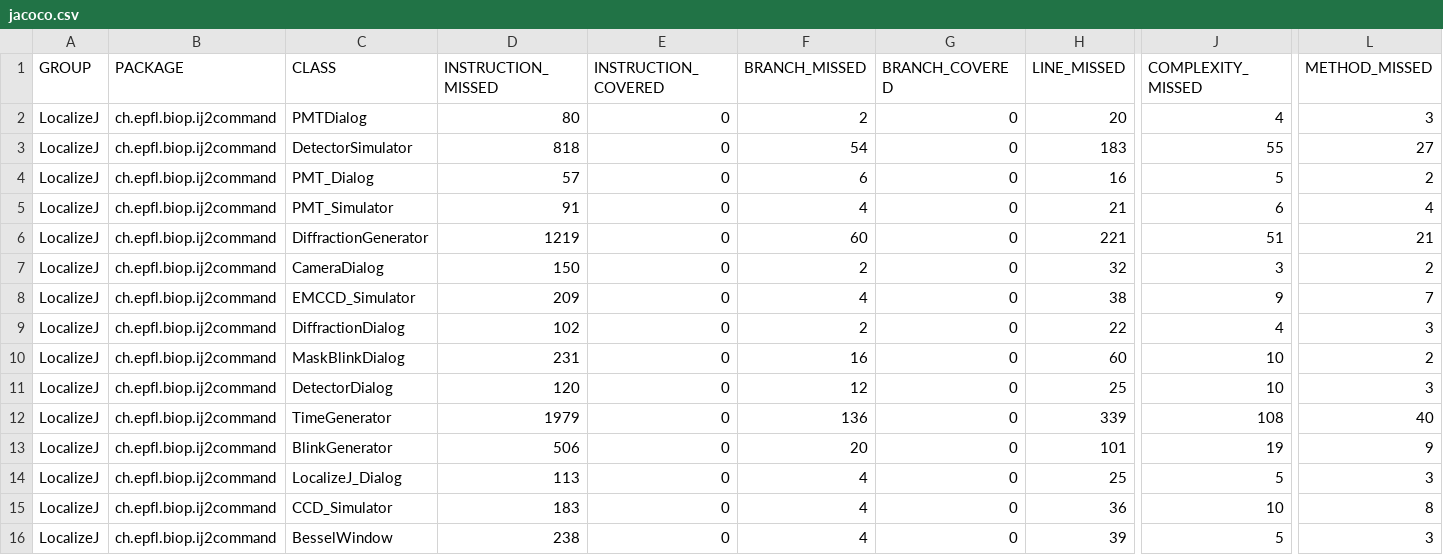
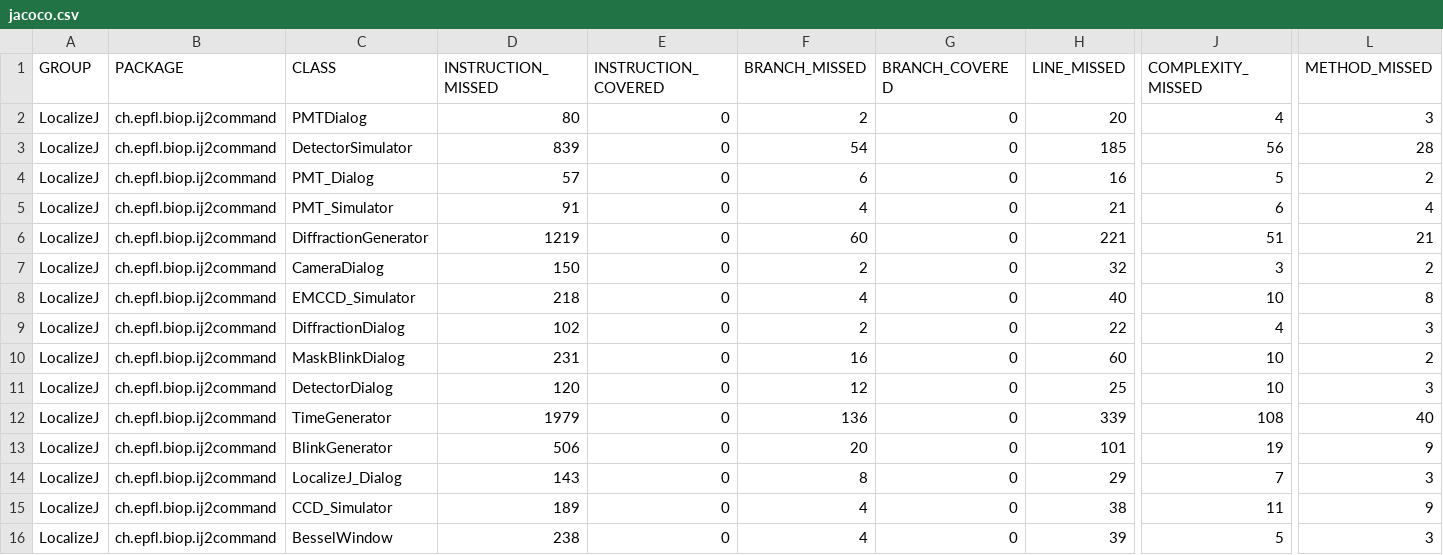
Before and after one commit to BIOP/ij2-LocalizeJ, a CSV file: target/site/jacoco/jacoco.csv, drawn as a sheet; only a part is shown, gaps mark what is left out; the diff names each change by its address in the sheet, - before the commit and + after, or states it on an @@ line.

```diff
--- a/target/site/jacoco/jacoco.csv
+++ b/target/site/jacoco/jacoco.csv
-D3 (INSTRUCTION_MISSED): 818
+D3 (INSTRUCTION_MISSED): 839
-H3 (LINE_MISSED): 183
+H3 (LINE_MISSED): 185
-J3 (COMPLEXITY_MISSED): 55
+J3 (COMPLEXITY_MISSED): 56
-L3 (METHOD_MISSED): 27
+L3 (METHOD_MISSED): 28
-D8 (INSTRUCTION_MISSED): 209
+D8 (INSTRUCTION_MISSED): 218
-H8 (LINE_MISSED): 38
+H8 (LINE_MISSED): 40
-J8 (COMPLEXITY_MISSED): 9
+J8 (COMPLEXITY_MISSED): 10
-L8 (METHOD_MISSED): 7
+L8 (METHOD_MISSED): 8
-D14 (INSTRUCTION_MISSED): 113
+D14 (INSTRUCTION_MISSED): 143
-F14 (BRANCH_MISSED): 4
+F14 (BRANCH_MISSED): 8
-H14 (LINE_MISSED): 25
+H14 (LINE_MISSED): 29
-J14 (COMPLEXITY_MISSED): 5
+J14 (COMPLEXITY_MISSED): 7
-D15 (INSTRUCTION_MISSED): 183
+D15 (INSTRUCTION_MISSED): 189
-H15 (LINE_MISSED): 36
+H15 (LINE_MISSED): 38
-J15 (COMPLEXITY_MISSED): 10
+J15 (COMPLEXITY_MISSED): 11
-L15 (METHOD_MISSED): 8
+L15 (METHOD_MISSED): 9
```
Also changed, not shown: 21 other files.
